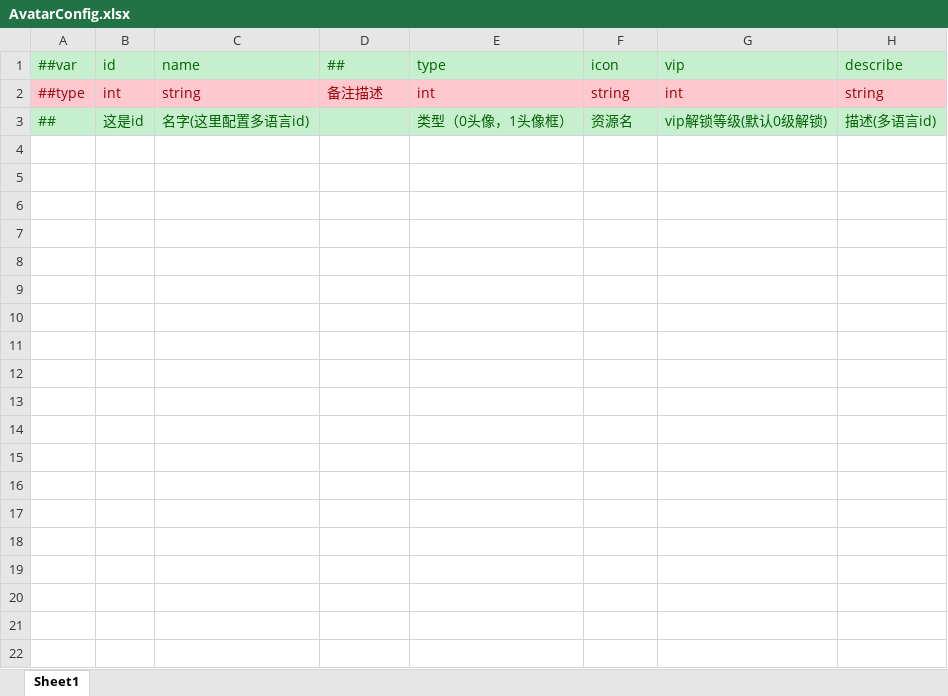
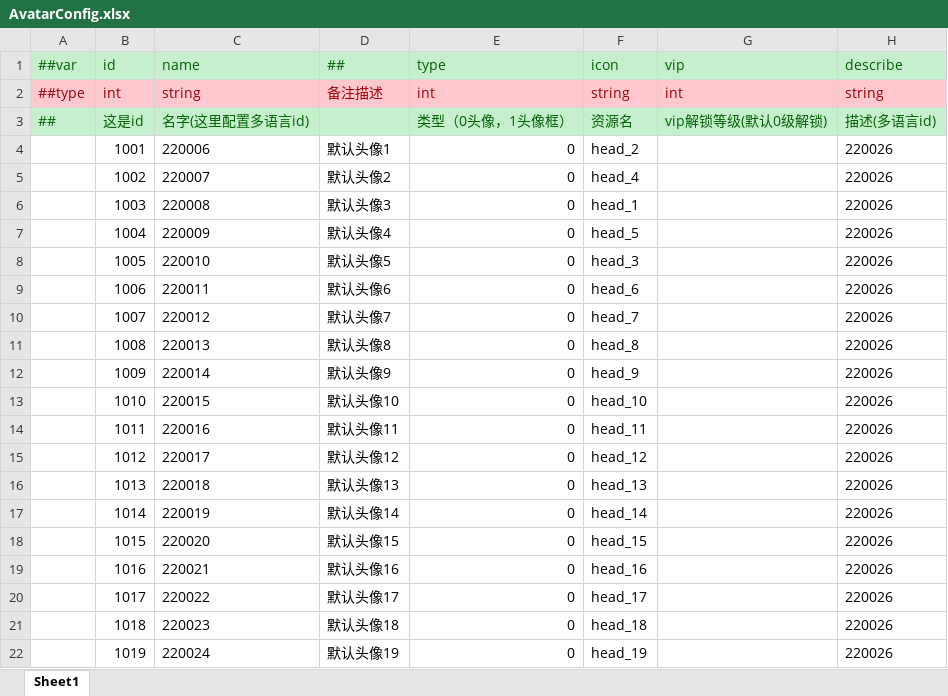
Before and after one commit to lyqilo/ClientConfig, an Excel workbook: LubanConfig/Datas/AvatarConfig.xlsx, sheet Sheet1, drawn as a sheet; only a part is shown; values as stored, in another font and other column widths than the file's, no borders; the diff covers the shown part only; the diff names each change by its address in the sheet, - before the commit and + after, or states it on an @@ line.

```diff
--- a/LubanConfig/Datas/AvatarConfig.xlsx (sheet Sheet1)
+++ b/LubanConfig/Datas/AvatarConfig.xlsx (sheet Sheet1)
+row 4:  | 1001 | 220006 | 默认头像1 | 0 | head_2 |  | 220026
+row 5:  | 1002 | 220007 | 默认头像2 | 0 | head_4 |  | 220026
+row 6:  | 1003 | 220008 | 默认头像3 | 0 | head_1 |  | 220026
+row 7:  | 1004 | 220009 | 默认头像4 | 0 | head_5 |  | 220026
+row 8:  | 1005 | 220010 | 默认头像5 | 0 | head_3 |  | 220026
+row 9:  | 1006 | 220011 | 默认头像6 | 0 | head_6 |  | 220026
+row 10:  | 1007 | 220012 | 默认头像7 | 0 | head_7 |  | 220026
+row 11:  | 1008 | 220013 | 默认头像8 | 0 | head_8 |  | 220026
+row 12:  | 1009 | 220014 | 默认头像9 | 0 | head_9 |  | 220026
+row 13:  | 1010 | 220015 | 默认头像10 | 0 | head_10 |  | 220026
+row 14:  | 1011 | 220016 | 默认头像11 | 0 | head_11 |  | 220026
+row 15:  | 1012 | 220017 | 默认头像12 | 0 | head_12 |  | 220026
+row 16:  | 1013 | 220018 | 默认头像13 | 0 | head_13 |  | 220026
+row 17:  | 1014 | 220019 | 默认头像14 | 0 | head_14 |  | 220026
+row 18:  | 1015 | 220020 | 默认头像15 | 0 | head_15 |  | 220026
+row 19:  | 1016 | 220021 | 默认头像16 | 0 | head_16 |  | 220026
+row 20:  | 1017 | 220022 | 默认头像17 | 0 | head_17 |  | 220026
+row 21:  | 1018 | 220023 | 默认头像18 | 0 | head_18 |  | 220026
+row 22:  | 1019 | 220024 | 默认头像19 | 0 | head_19 |  | 220026
```
Also changed, not shown: 11 added rows elsewhere in this sheet, LubanConfig/Datas/Localization.xlsx, 3 other files.
